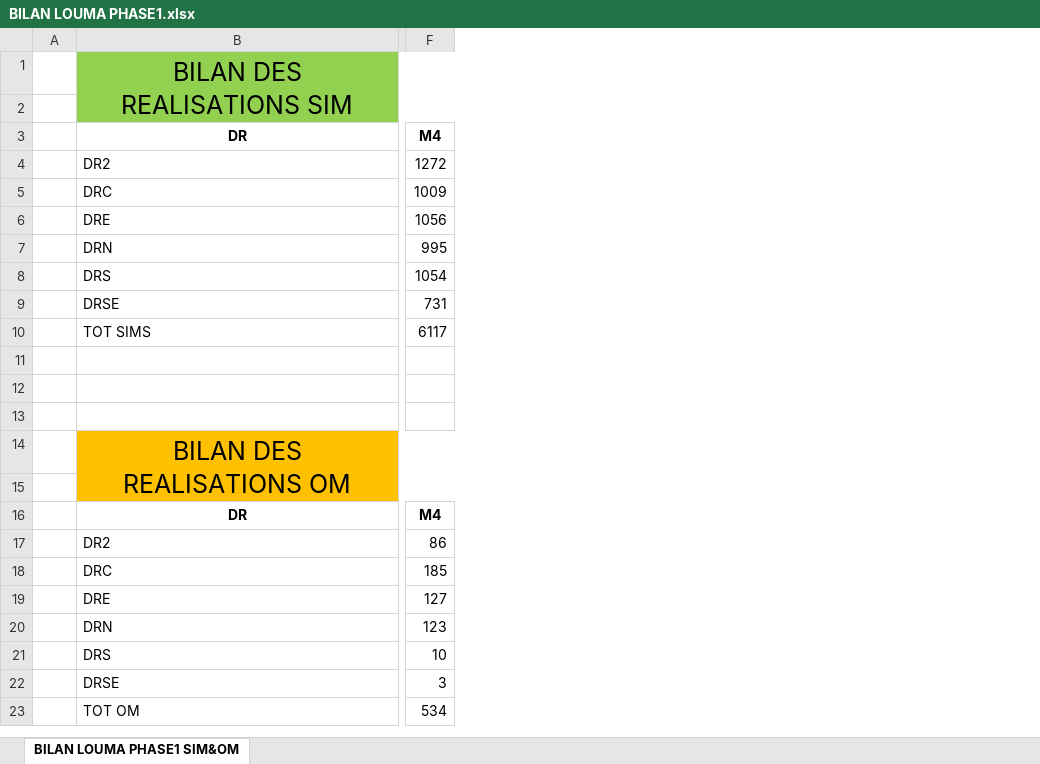
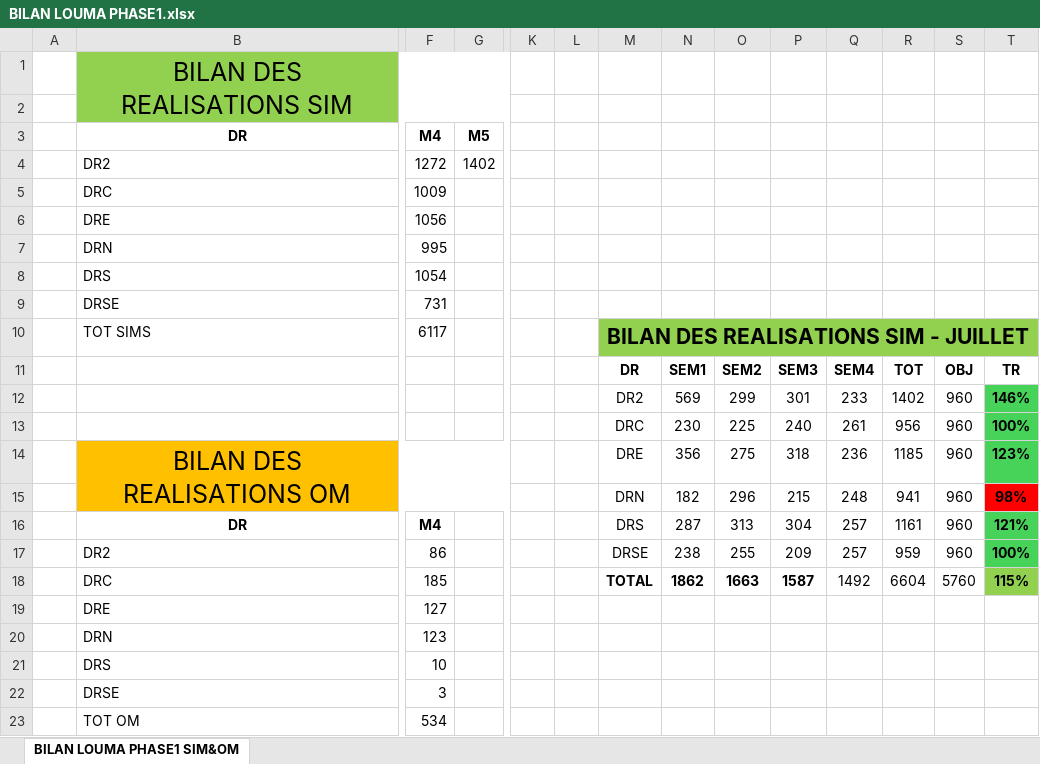
Before and after one commit to Aziz2seye/LOUMA.project, an Excel workbook: BILAN LOUMA PHASE1.xlsx, sheet BILAN LOUMA PHASE1 SIM&OM, drawn as a sheet; only a part is shown, gaps mark what is left out; values as stored, in another font and other column widths than the file's, no borders; rows hold the shown columns only; the diff names each change by its address in the sheet, - before the commit and + after, or states it on an @@ line.

```diff
--- a/BILAN LOUMA PHASE1.xlsx (sheet BILAN LOUMA PHASE1 SIM&OM)
+++ b/BILAN LOUMA PHASE1.xlsx (sheet BILAN LOUMA PHASE1 SIM&OM)
+column G (M5), row 4: 1402
+column K, empty
+column L, empty
+column M, rows 10-18: BILAN DES REALISATIONS SIM - JUILLET | DR | DR2 | DRC | DRE | DRN | DRS | DRSE | TOTAL
+column N, rows 11-18: SEM1 | 569 | 230 | 356 | 182 | 287 | 238 | 1862
+column O, rows 11-18: SEM2 | 299 | 225 | 275 | 296 | 313 | 255 | 1663
+column P, rows 11-18: SEM3 | 301 | 240 | 318 | 215 | 304 | 209 | 1587
+column Q, rows 11-18: SEM4 | 233 | 261 | 236 | 248 | 257 | 257 | 1492
+column R, rows 11-18: TOT | 1402 | 956 | 1185 | 941 | 1161 | 959 | 6604
+column S, rows 11-18: OBJ | 960 | 960 | 960 | 960 | 960 | 960 | 5760
+column T, rows 11-18: TR | 146% | 100% | 123% | 98% | 121% | 100% | 115%
-row 11: (empty)
+row 11:  |  |  |  |  |  | DR | SEM1 | SEM2 | SEM3 | SEM4 | TOT | OBJ | TR
-row 12: (empty)
+row 12:  |  |  |  |  |  | DR2 | 569 | 299 | 301 | 233 | 1402 | 960 | 146%
-row 13: (empty)
+row 13:  |  |  |  |  |  | DRC | 230 | 225 | 240 | 261 | 956 | 960 | 100%
-row 15: (empty)
+row 15:  |  |  |  |  |  | DRN | 182 | 296 | 215 | 248 | 941 | 960 | 98%
```
Also changed, not shown: LOUMA phase2.xlsx, Listes LOUMAS phases1&2.xlsx, 10 other files.
